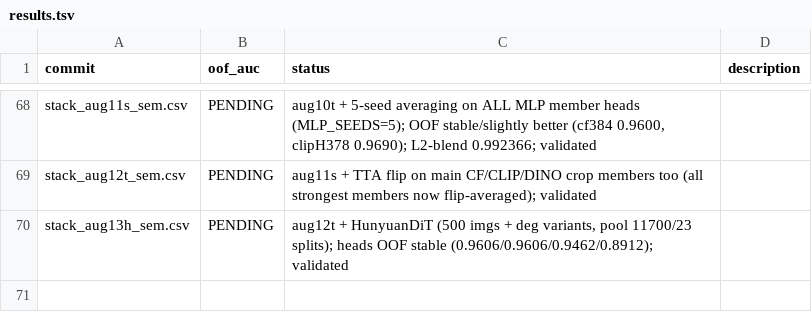
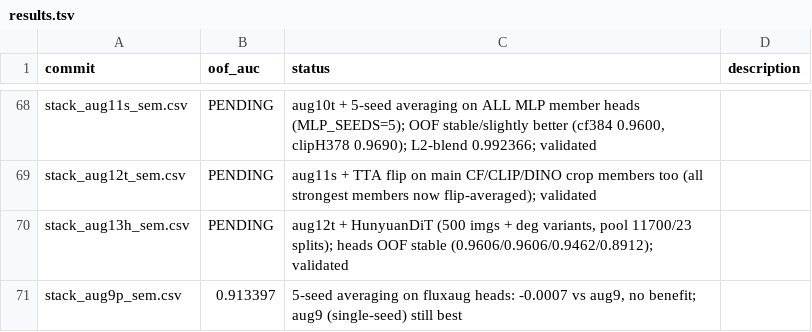
Before and after one commit to Calendula597/fake-image-detection, a TSV file: results.tsv, drawn as a sheet; only a part is shown, gaps mark what is left out; the diff names each change by its address in the sheet, - before the commit and + after, or states it on an @@ line.

Commit message:
LB: aug9p=0.913397 < aug9, seed averaging no benefit on LB

```diff
--- a/results.tsv
+++ b/results.tsv
+row 71: stack_aug9p_sem.csv | 0.913397 | 5-seed averaging on fluxaug heads: -0.0007 vs aug9, no benefit; aug9 (single-seed) still best
```
